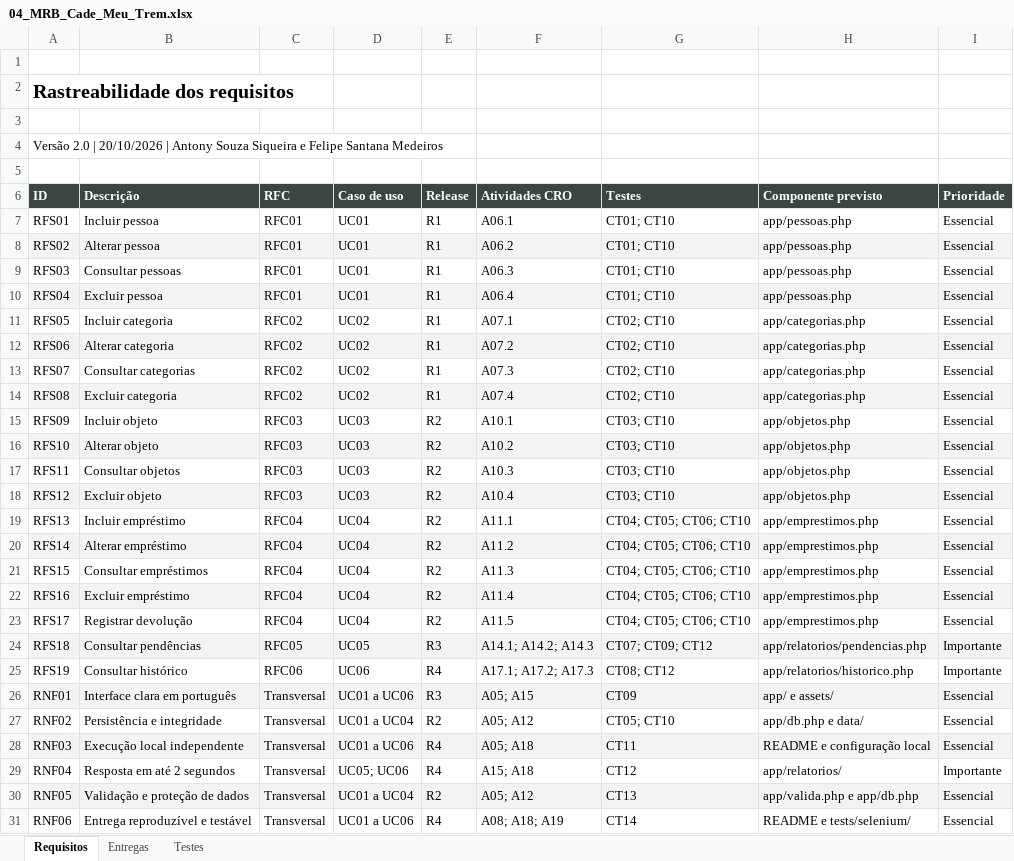
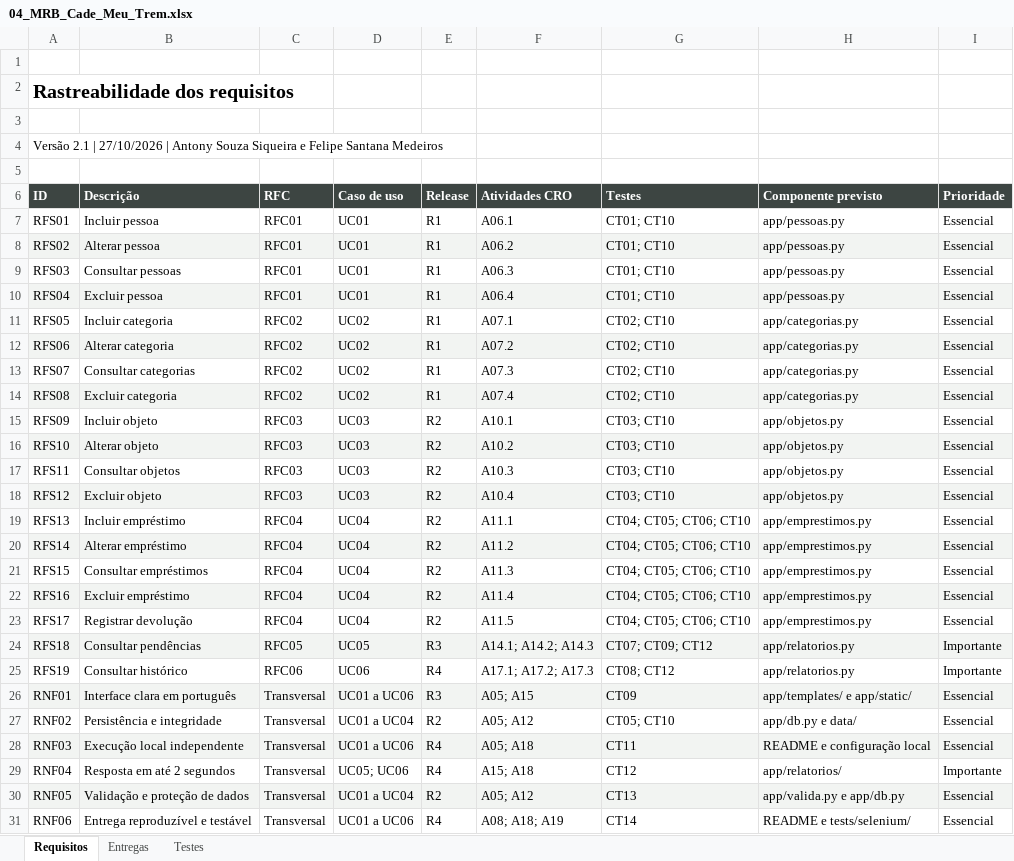
Before and after one commit to FelipeMDR/CadeMeuTrem, an Excel workbook: docs/04_MRB_Cade_Meu_Trem.xlsx, sheet Requisitos, drawn as a sheet; values as stored, in another font and other column widths than the file's, no borders; table styles not drawn; the diff names each change by its address in the sheet, - before the commit and + after, or states it on an @@ line.

```diff
--- a/docs/04_MRB_Cade_Meu_Trem.xlsx (sheet Requisitos)
+++ b/docs/04_MRB_Cade_Meu_Trem.xlsx (sheet Requisitos)
-A4 (ID): Versão 2.0 | 20/10/2026 | Antony…
+A4 (ID): Versão 2.1 | 27/10/2026 | Antony…
-H7:H10 (Componente previsto): app/pessoas.php
+H7:H10 (Componente previsto): app/pessoas.py
-H11:H14 (Componente previsto): app/categorias.php
+H11:H14 (Componente previsto): app/categorias.py
-H15:H18 (Componente previsto): app/objetos.php
+H15:H18 (Componente previsto): app/objetos.py
-H19:H23 (Componente previsto): app/emprestimos.php
+H19:H23 (Componente previsto): app/emprestimos.py
-H24 (Componente previsto): app/relatorios/pendencias.php
+H24 (Componente previsto): app/relatorios.py
-H25 (Componente previsto): app/relatorios/historico.php
+H25 (Componente previsto): app/relatorios.py
-H26 (Componente previsto): app/ e assets/
+H26 (Componente previsto): app/templates/ e app/static/
-H27 (Componente previsto): app/db.php e data/
+H27 (Componente previsto): app/db.py e data/
-H30 (Componente previsto): app/valida.php e app/db.php
+H30 (Componente previsto): app/valida.py e app/db.py
```
Also changed, not shown: sheet Entregas, sheet Testes, docs/02_EST_Cade_Meu_Trem.xlsx, 2 other files.
